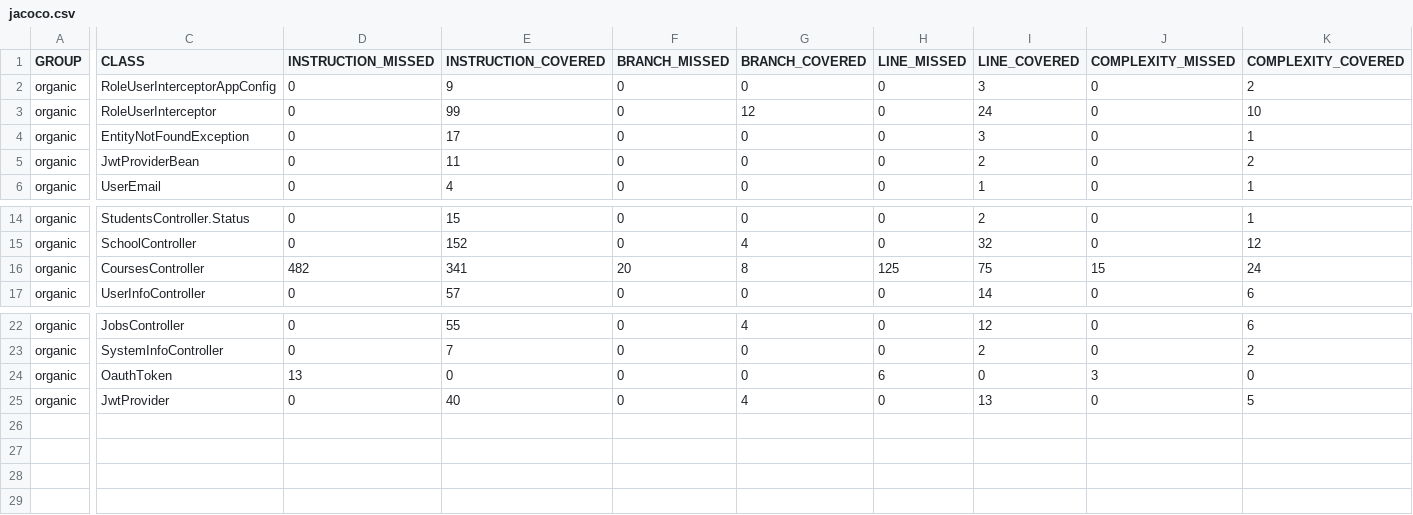
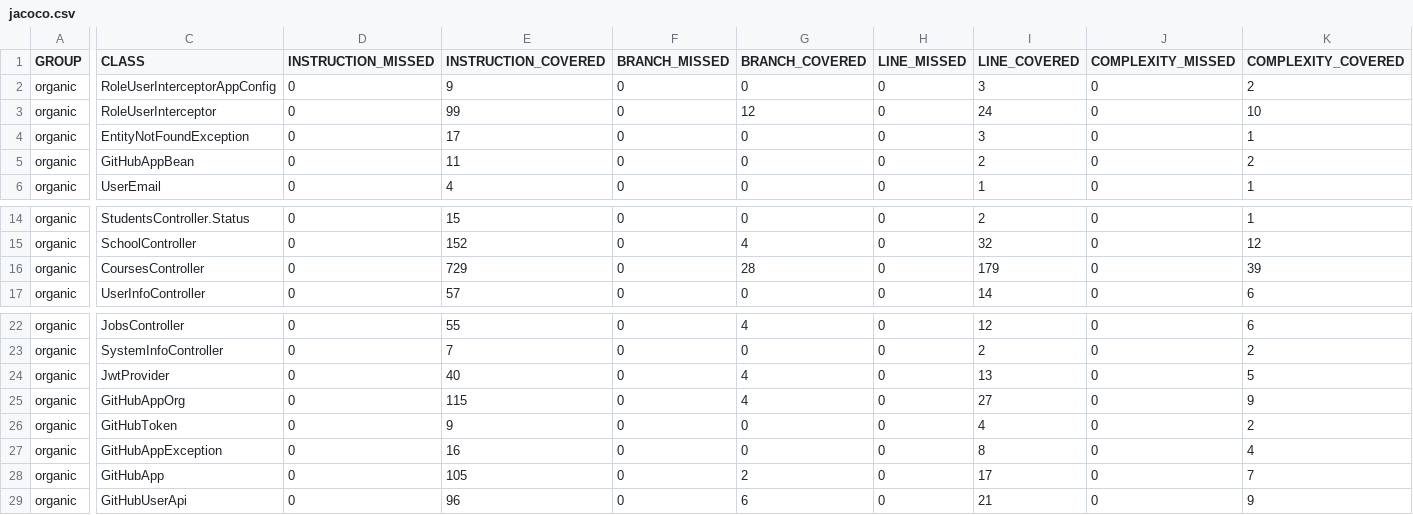
Before and after one commit to ucsb-cs156-s24/proj-organic-s24-5pm-3, a CSV file: prs/46/jacoco/jacoco.csv, drawn as a sheet; only a part is shown, gaps mark what is left out; removed rows and columns are numbered as before the commit, all else as after; rows hold the shown columns only; the diff covers the shown part only; the diff names each change by its address in the sheet, - before the commit and + after, or states it on an @@ line.

Commit message:
Deploying to gh-pages from @ ucsb-cs156-s24/proj-organic-s24-5pm-3@11c536ebc6b2487cbb5f55a46524d0261c8bcfe3 🚀

```diff
--- a/prs/46/jacoco/jacoco.csv
+++ b/prs/46/jacoco/jacoco.csv
-C5 (CLASS): JwtProviderBean
+C5 (CLASS): GitHubAppBean
-D16 (INSTRUCTION_MISSED): 482
+D16 (INSTRUCTION_MISSED): 0
-E16 (INSTRUCTION_COVERED): 341
+E16 (INSTRUCTION_COVERED): 729
-F16 (BRANCH_MISSED): 20
+F16 (BRANCH_MISSED): 0
-G16 (BRANCH_COVERED): 8
+G16 (BRANCH_COVERED): 28
-H16 (LINE_MISSED): 125
+H16 (LINE_MISSED): 0
-I16 (LINE_COVERED): 75
+I16 (LINE_COVERED): 179
-J16 (COMPLEXITY_MISSED): 15
+J16 (COMPLEXITY_MISSED): 0
-K16 (COMPLEXITY_COVERED): 24
+K16 (COMPLEXITY_COVERED): 39
-row 24: organic | OauthToken | 13 | 0 | 0 | 0 | 6 | 0 | 3 | 0
+row 25: organic | GitHubAppOrg | 0 | 115 | 0 | 4 | 0 | 27 | 0 | 9
+row 26: organic | GitHubToken | 0 | 9 | 0 | 0 | 0 | 4 | 0 | 2
+row 27: organic | GitHubAppException | 0 | 16 | 0 | 0 | 0 | 8 | 0 | 4
+row 28: organic | GitHubApp | 0 | 105 | 0 | 2 | 0 | 17 | 0 | 7
+row 29: organic | GitHubUserApi | 0 | 96 | 0 | 6 | 0 | 21 | 0 | 9
```
Also changed, not shown: 2 edited cells elsewhere in this file, 27 other files.
